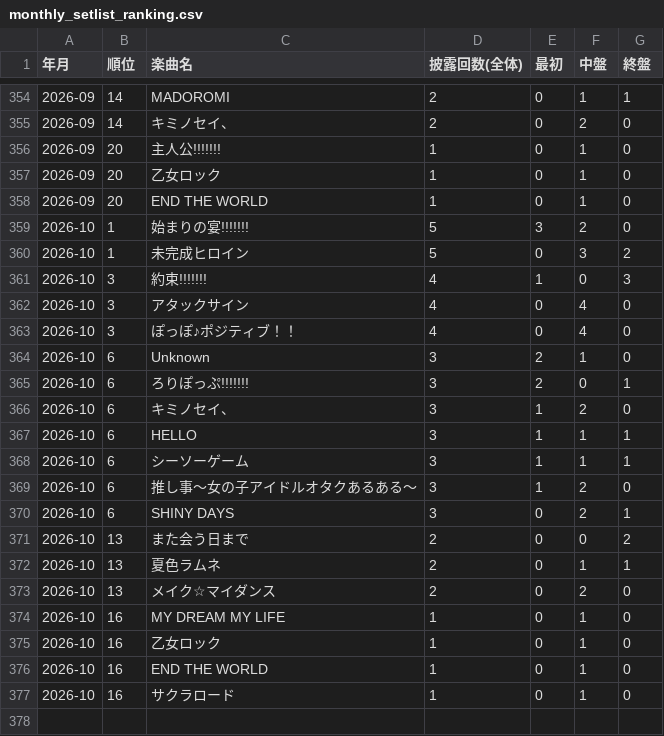
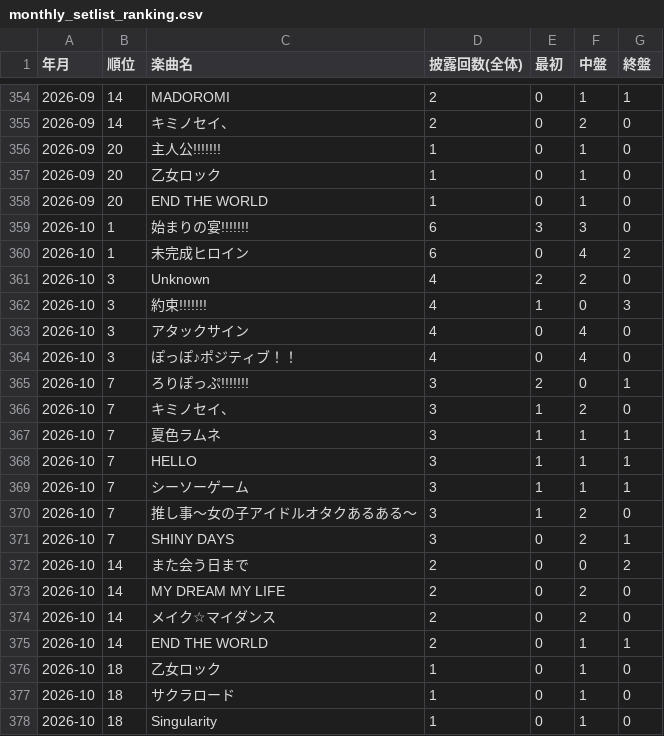
Before and after one commit to devhitoshi/lollpop_docs, a CSV file: events/monthly_setlist_ranking.csv, drawn as a sheet; only a part is shown, gaps mark what is left out.

```diff
--- a/events/monthly_setlist_ranking.csv
+++ b/events/monthly_setlist_ranking.csv
@@ -358,4 +358,5 @@
 2026-09,20,END THE WORLD,1,0,1,0
-2026-10,1,始まりの宴!!!!!!!,5,3,2,0
-2026-10,1,未完成ヒロイン,5,0,3,2
+2026-10,1,始まりの宴!!!!!!!,6,3,3,0
+2026-10,1,未完成ヒロイン,6,0,4,2
+2026-10,3,Unknown,4,2,2,0
 2026-10,3,約束!!!!!!!,4,1,0,3
@@ -363,15 +364,15 @@
 2026-10,3,ぽっぽ♪ポジティブ！！,4,0,4,0
-2026-10,6,Unknown,3,2,1,0
-2026-10,6,ろりぽっぷ!!!!!!!,3,2,0,1
-2026-10,6,キミノセイ、,3,1,2,0
-2026-10,6,HELLO,3,1,1,1
-2026-10,6,シーソーゲーム,3,1,1,1
-2026-10,6,推し事～女の子アイドルオタクあるある〜,3,1,2,0
-2026-10,6,SHINY DAYS,3,0,2,1
-2026-10,13,また会う日まで,2,0,0,2
-2026-10,13,夏色ラムネ,2,0,1,1
-2026-10,13,メイク☆マイダンス,2,0,2,0
-2026-10,16,MY DREAM MY LIFE,1,0,1,0
-2026-10,16,乙女ロック,1,0,1,0
-2026-10,16,END THE WORLD,1,0,1,0
-2026-10,16,サクラロード,1,0,1,0
+2026-10,7,ろりぽっぷ!!!!!!!,3,2,0,1
+2026-10,7,キミノセイ、,3,1,2,0
+2026-10,7,夏色ラムネ,3,1,1,1
+2026-10,7,HELLO,3,1,1,1
+2026-10,7,シーソーゲーム,3,1,1,1
+2026-10,7,推し事～女の子アイドルオタクあるある〜,3,1,2,0
+2026-10,7,SHINY DAYS,3,0,2,1
+2026-10,14,また会う日まで,2,0,0,2
+2026-10,14,MY DREAM MY LIFE,2,0,2,0
+2026-10,14,メイク☆マイダンス,2,0,2,0
+2026-10,14,END THE WORLD,2,0,1,1
+2026-10,18,乙女ロック,1,0,1,0
+2026-10,18,サクラロード,1,0,1,0
+2026-10,18,Singularity,1,0,1,0
```
Also changed, not shown: events/data_event.csv.
